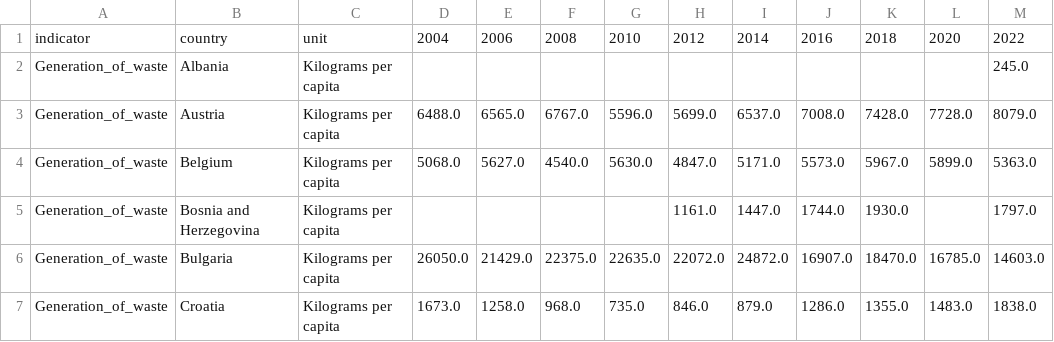
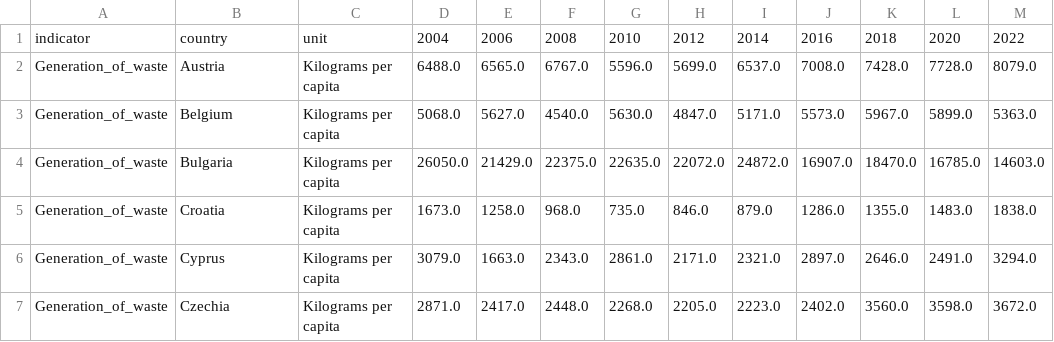
Before and after one commit to mozartfish/DH2321-Final-Project, a CSV file: data1/Generation_of_waste.csv, drawn as a sheet; only a part is shown; the shorter side is filled out with more unchanged rows; the diff covers the shown part only; the diff names each change by its address in the sheet, - before the commit and + after, or states it on an @@ line.

```diff
--- a/data1/Generation_of_waste.csv
+++ b/data1/Generation_of_waste.csv
-row 2: Generation_of_waste | Albania | Kilograms per capita |  |  |  |  |  |  |  |  |  | 245.0
-row 5: Generation_of_waste | Bosnia and Herzegovina | Kilograms per capita |  |  |  |  | 1161.0 | 1447.0 | 1744.0 | 1930.0 |  | 1797.0
```
Also changed, not shown: 9 removed rows elsewhere in this file, data1/Drought_impact_area_on_ecosystems.csv, data1/Energy_productivity.csv, 32 other files.
